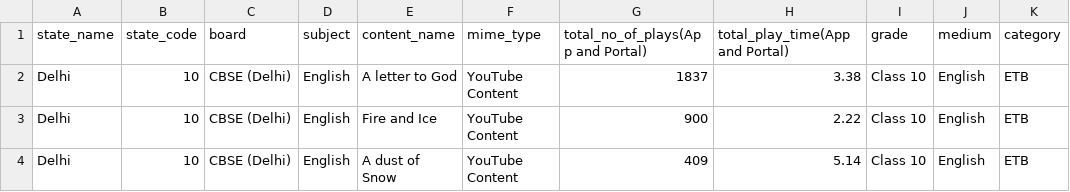
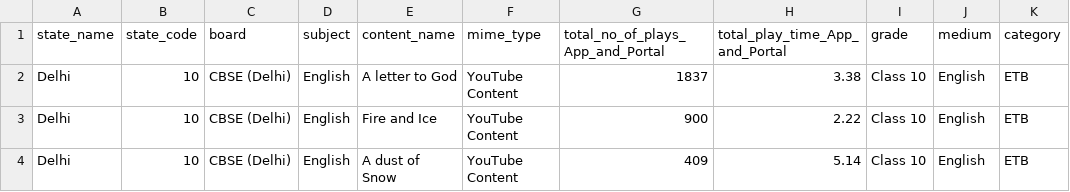
Before and after one commit to SimplifiedSchooling/DelhiVsk, a CSV file: src/uploads/diksha_etb_learning-session.csv, drawn as a sheet; only a part is shown; the diff names each change by its address in the sheet, - before the commit and + after, or states it on an @@ line.

```diff
--- a/src/uploads/diksha_etb_learning-session.csv
+++ b/src/uploads/diksha_etb_learning-session.csv
-G1: total_no_of_plays(App and Portal)
+G1: total_no_of_plays_App_and_Portal
-H1: total_play_time(App and Portal)
+H1: total_play_time_App_and_Portal
```
Also changed, not shown: 8 other files.
